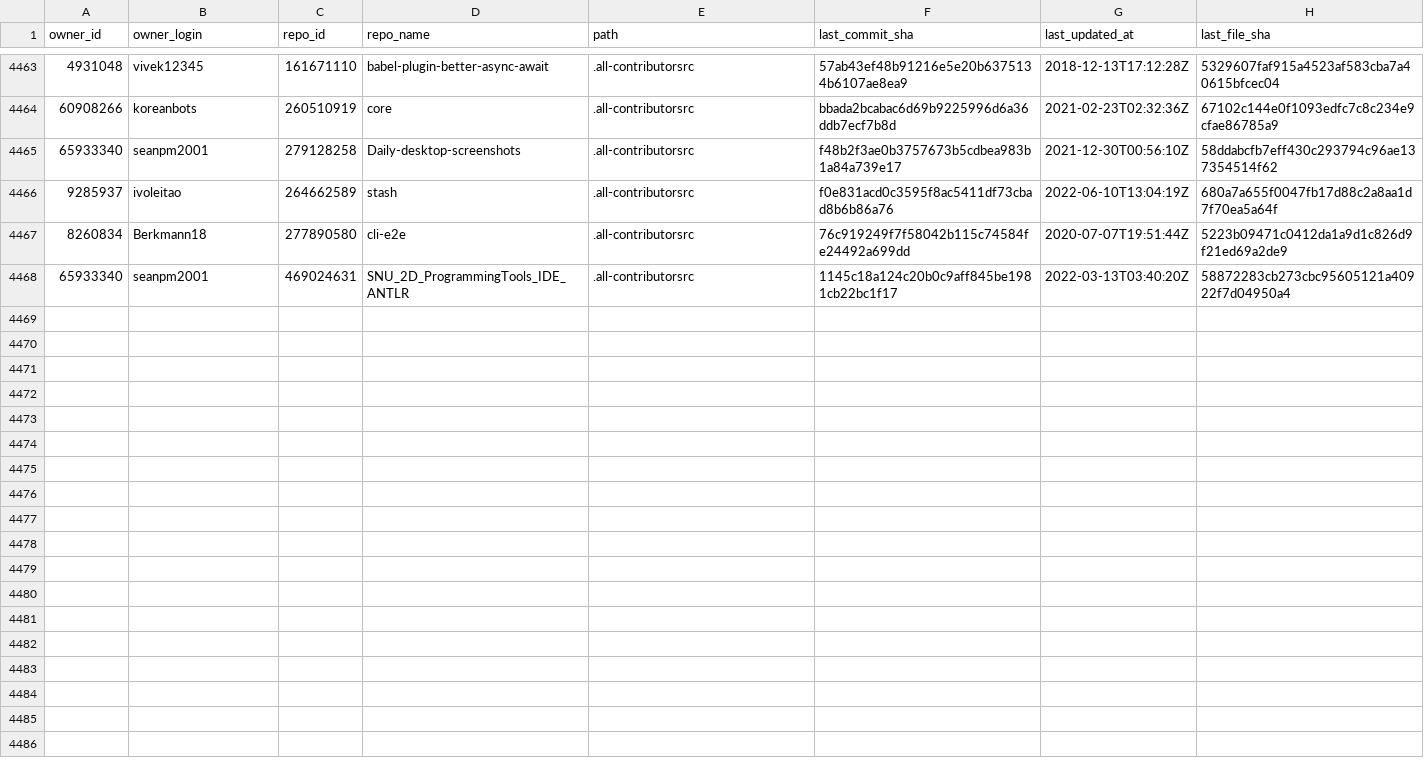
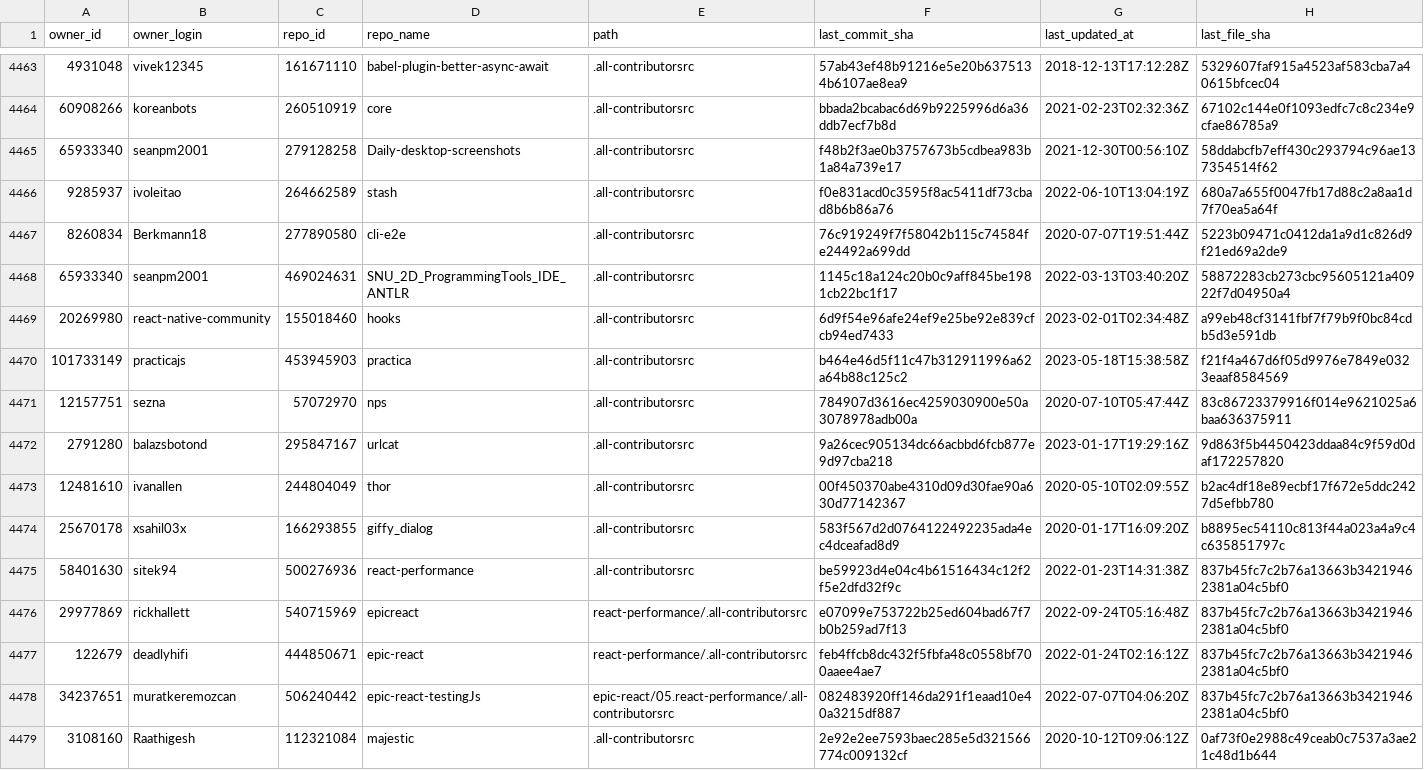
Before and after one commit to all-contributors/import, a CSV file: data/source-files.csv, drawn as a sheet; only a part is shown, gaps mark what is left out; the diff covers the shown part only.

```diff
--- a/data/source-files.csv
+++ b/data/source-files.csv
@@ -4468 +4468,12 @@ owner_id,owner_login,repo_id,repo_name,path,last_commit_sha,last_updated_at,last
 65933340,seanpm2001,469024631,SNU_2D_ProgrammingTools_IDE_ANTLR,.all-contributorsrc,1145c18a124c20b0c9aff845be1981cb22bc1f17,2022-03-13T03:40:20Z,58872283cb273cbc95605121a40922f7d04950a4
+20269980,react-native-community,155018460,hooks,.all-contributorsrc,6d9f54e96afe24ef9e25be92e839cfcb94ed7433,2023-02-01T02:34:48Z,a99eb48cf3141fbf7f79b9f0bc84cdb5d3e591db
+101733149,practicajs,453945903,practica,.all-contributorsrc,b464e46d5f11c47b312911996a62a64b88c125c2,2023-05-18T15:38:58Z,f21f4a467d6f05d9976e7849e0323eaaf8584569
+12157751,sezna,57072970,nps,.all-contributorsrc,784907d3616ec4259030900e50a3078978adb00a,2020-07-10T05:47:44Z,83c86723379916f014e9621025a6baa636375911
+2791280,balazsbotond,295847167,urlcat,.all-contributorsrc,9a26cec905134dc66acbbd6fcb877e9d97cba218,2023-01-17T19:29:16Z,9d863f5b4450423ddaa84c9f59d0daf172257820
+12481610,ivanallen,244804049,thor,.all-contributorsrc,00f450370abe4310d09d30fae90a630d77142367,2020-05-10T02:09:55Z,b2ac4df18e89ecbf17f672e5ddc2427d5efbb780
+25670178,xsahil03x,166293855,giffy_dialog,.all-contributorsrc,583f567d2d0764122492235ada4ec4dceafad8d9,2020-01-17T16:09:20Z,b8895ec54110c813f44a023a4a9c4c635851797c
+58401630,sitek94,500276936,react-performance,.all-contributorsrc,be59923d4e04c4b61516434c12f2f5e2dfd32f9c,2022-01-23T14:31:38Z,837b45fc7c2b76a13663b34219462381a04c5bf0
+29977869,rickhallett,540715969,epicreact,react-performance/.all-contributorsrc,e07099e753722b25ed604bad67f7b0b259ad7f13,2022-09-24T05:16:48Z,837b45fc7c2b76a13663b34219462381a04c5bf0
+122679,deadlyhifi,444850671,epic-react,react-performance/.all-contributorsrc,feb4ffcb8dc432f5fbfa48c0558bf700aaee4ae7,2022-01-24T02:16:12Z,837b45fc7c2b76a13663b34219462381a04c5bf0
+34237651,muratkeremozcan,506240442,epic-react-testingJs,epic-react/05.react-performance/.all-contributorsrc,082483920ff146da291f1eaad10e40a3215df887,2022-07-07T04:06:20Z,837b45fc7c2b76a13663b34219462381a04c5bf0
+3108160,Raathigesh,112321084,majestic,.all-contributorsrc,2e92e2ee7593baec285e5d321566774c009132cf,2020-10-12T09:06:12Z,0af73f0e2988c49ceab0c7537a3ae21c48d1b644
```
Also changed, not shown: 10 added rows and 4 edited cells elsewhere in this file.
